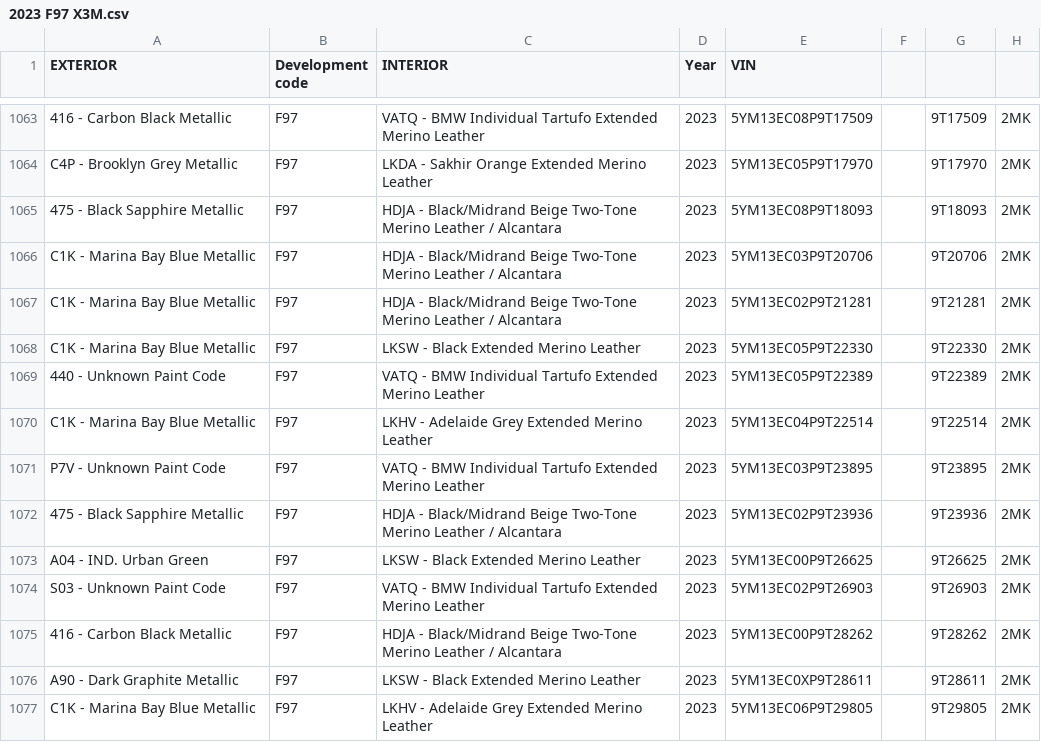
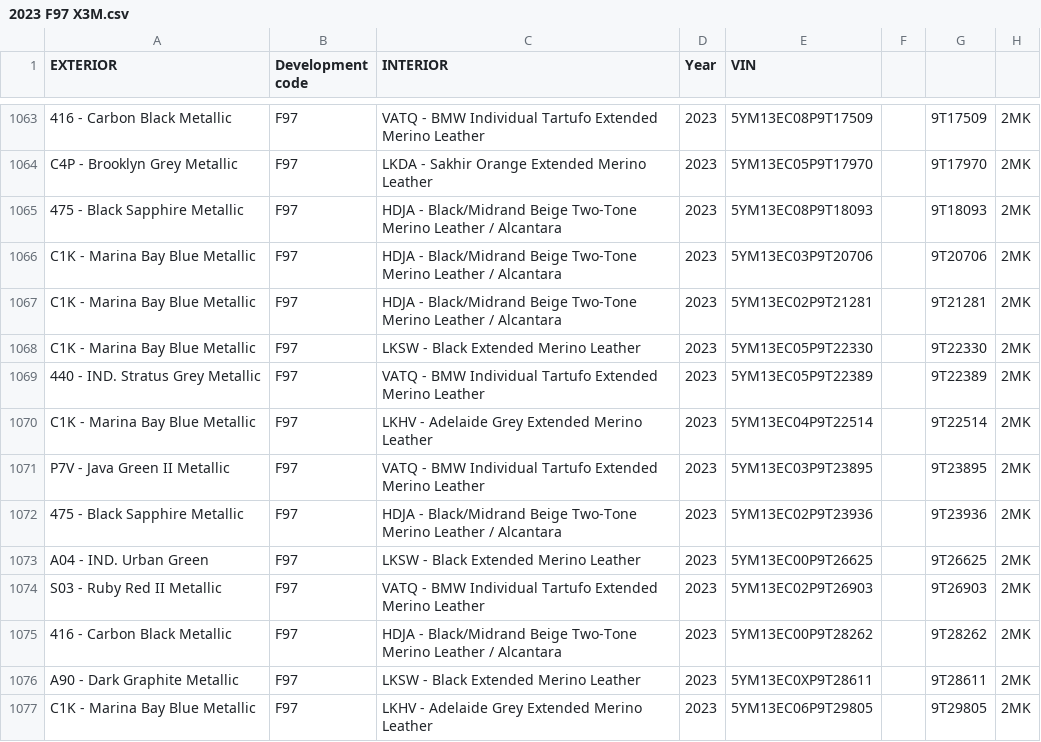
Before and after one commit to Sman19/Active-Website, a CSV file: 2023 F97 X3M.csv, drawn as a sheet; only a part is shown, gaps mark what is left out; the diff names each change by its address in the sheet, - before the commit and + after, or states it on an @@ line.

Commit message:
Update 2023 F97 X3M.csv

```diff
--- a/2023 F97 X3M.csv
+++ b/2023 F97 X3M.csv
-A1069 (EXTERIOR): 440 - Unknown Paint Code
+A1069 (EXTERIOR): 440 - IND. Stratus Grey Metallic
-A1071 (EXTERIOR): P7V - Unknown Paint Code
+A1071 (EXTERIOR): P7V - Java Green II Metallic
-A1074 (EXTERIOR): S03 - Unknown Paint Code
+A1074 (EXTERIOR): S03 - Ruby Red II Metallic
```
